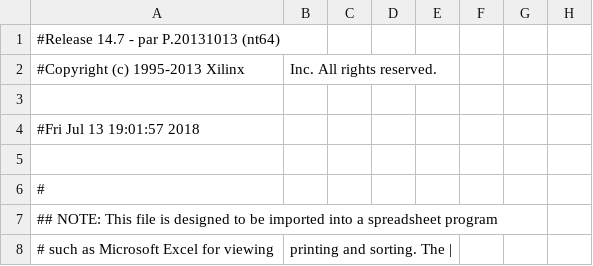
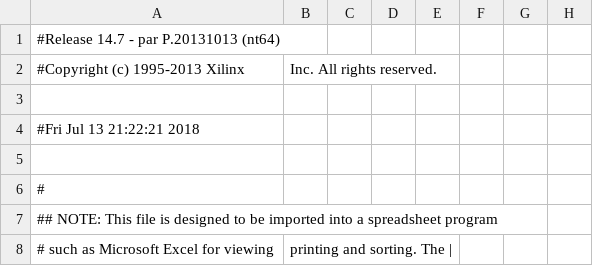
Before and after one commit to ali-ghazi78/fpga, a CSV file: usart_fpga_2/usart_tester_pad.csv, drawn as a sheet; only a part is shown; the diff names each change by its address in the sheet, - before the commit and + after, or states it on an @@ line.

```diff
--- a/usart_fpga_2/usart_tester_pad.csv
+++ b/usart_fpga_2/usart_tester_pad.csv
-A4: #Fri Jul 13 19:01:57 2018
+A4: #Fri Jul 13 21:22:21 2018
```
Also changed, not shown: 51 other files.
